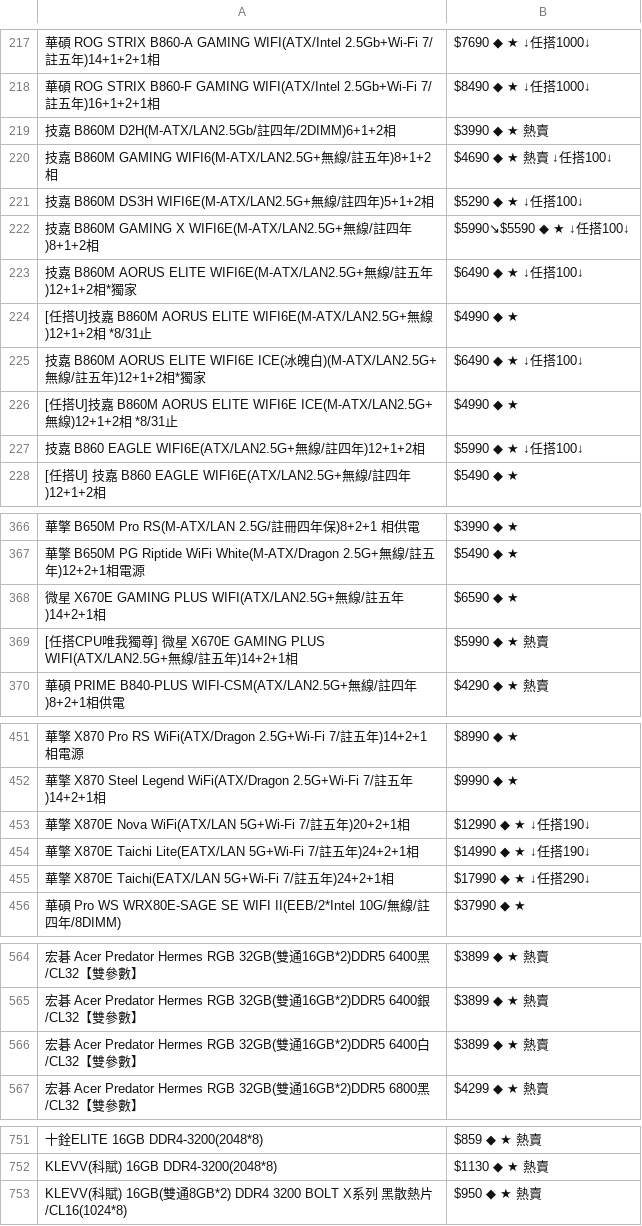
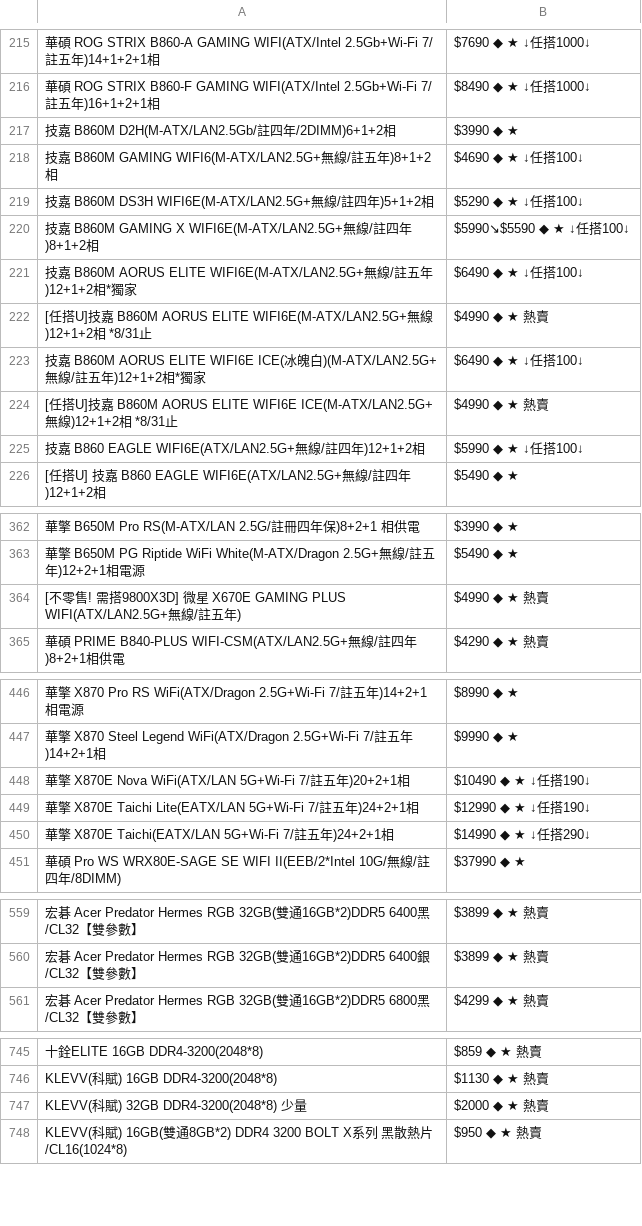
Before and after one commit to suouwang/ops_mid, a CSV file: api.csv, drawn as a sheet; only a part is shown, gaps mark what is left out; removed rows and columns are numbered as before the commit, all else as after; the diff covers the shown part only; the diff names each change by its address in the sheet, - before the commit and + after, or states it on an @@ line.

```diff
--- a/api.csv
+++ b/api.csv
-B217: $3990 ◆ ★ 熱賣
+B217: $3990 ◆ ★
-B218: $4690 ◆ ★ 熱賣 ↓任搭100↓
+B218: $4690 ◆ ★ ↓任搭100↓
-B222: $4990 ◆ ★
+B222: $4990 ◆ ★ 熱賣
-B224: $4990 ◆ ★
+B224: $4990 ◆ ★ 熱賣
-row 368: 微星 X670E GAMING PLUS WIFI(ATX/LAN2.5G+無線/註五年)14+2+1相 | $6590 ◆ ★
-A364: [任搭CPU唯我獨尊] 微星 X670E GAMING PLUS WIFI(ATX/LAN2.5G+無線/註五年)14+2+1相
+A364: [不零售! 需搭9800X3D] 微星 X670E GAMING PLUS WIFI(ATX/LAN2.5G+無線/註五年)
-B364: $5990 ◆ ★ 熱賣
+B364: $4990 ◆ ★ 熱賣
-B448: $12990 ◆ ★ ↓任搭190↓
+B448: $10490 ◆ ★ ↓任搭190↓
-B449: $14990 ◆ ★ ↓任搭190↓
+B449: $12990 ◆ ★ ↓任搭190↓
-B450: $17990 ◆ ★ ↓任搭290↓
+B450: $14990 ◆ ★ ↓任搭290↓
-row 566: 宏碁 Acer Predator Hermes RGB 32GB(雙通16GB*2)DDR5 6400白/CL32【雙參數】 | $3899 ◆ ★ 熱賣
+row 747: KLEVV(科賦) 32GB DDR4-3200(2048*8) 少量 | $2000 ◆ ★ 熱賣
```
Also changed, not shown: 1 added row, 8 removed rows and 18 edited cells elsewhere in this file, 1 other file.
